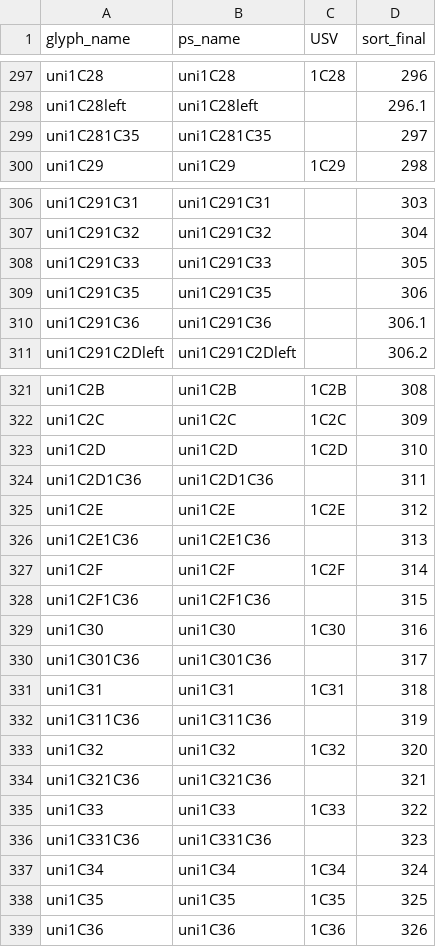
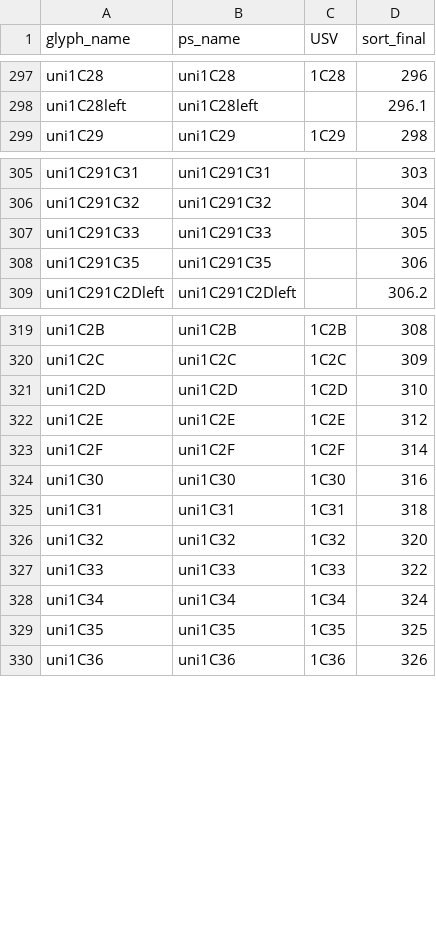
Before and after one commit to silnrsi/font-mingzat, a CSV file: source/glyph_data.csv, drawn as a sheet; only a part is shown, gaps mark what is left out.

Commit message:
Remove unused glyphs. Add _none anchor to VS.

```diff
--- a/source/glyph_data.csv
+++ b/source/glyph_data.csv
@@ -298,3 +298,2 @@ uni1C28,uni1C28,1C28,296
 uni1C28left,uni1C28left,,296.1
-uni1C281C35,uni1C281C35,,297
 uni1C29,uni1C29,1C29,298
@@ -309,3 +308,2 @@ uni1C291C33,uni1C291C33,,305
 uni1C291C35,uni1C291C35,,306
-uni1C291C36,uni1C291C36,,306.1
 uni1C291C2Dleft,uni1C291C2Dleft,,306.2
@@ -323,15 +321,8 @@ uni1C2C,uni1C2C,1C2C,309
 uni1C2D,uni1C2D,1C2D,310
-uni1C2D1C36,uni1C2D1C36,,311
 uni1C2E,uni1C2E,1C2E,312
-uni1C2E1C36,uni1C2E1C36,,313
 uni1C2F,uni1C2F,1C2F,314
-uni1C2F1C36,uni1C2F1C36,,315
 uni1C30,uni1C30,1C30,316
-uni1C301C36,uni1C301C36,,317
 uni1C31,uni1C31,1C31,318
-uni1C311C36,uni1C311C36,,319
 uni1C32,uni1C32,1C32,320
-uni1C321C36,uni1C321C36,,321
 uni1C33,uni1C33,1C33,322
-uni1C331C36,uni1C331C36,,323
 uni1C34,uni1C34,1C34,324
```
Also changed, not shown: 33 other files.
